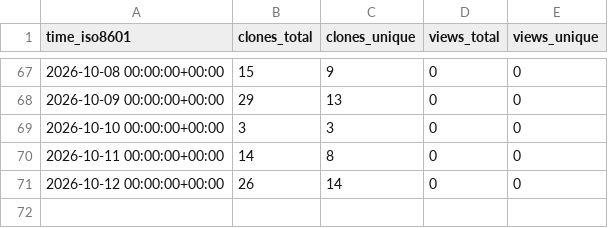
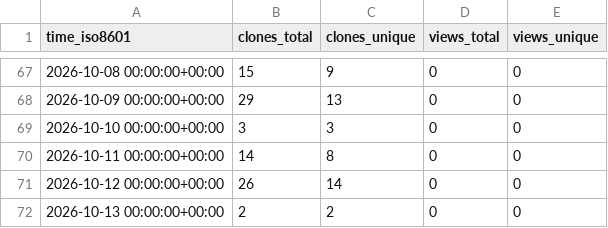
Before and after one commit to Kbasoya07/Tracky-Tock, a CSV file: Kbasoya07/Tracky-Tock/ghrs-data/views_clones_aggregate.csv, drawn as a sheet; only a part is shown, gaps mark what is left out.

```diff
--- a/Kbasoya07/Tracky-Tock/ghrs-data/views_clones_aggregate.csv
+++ b/Kbasoya07/Tracky-Tock/ghrs-data/views_clones_aggregate.csv
@@ -71 +71,2 @@ time_iso8601,clones_total,clones_unique,views_total,views_unique
 2026-10-12 00:00:00+00:00,26,14,0,0
+2026-10-13 00:00:00+00:00,2,2,0,0
```
Also changed, not shown: 1 other file.
